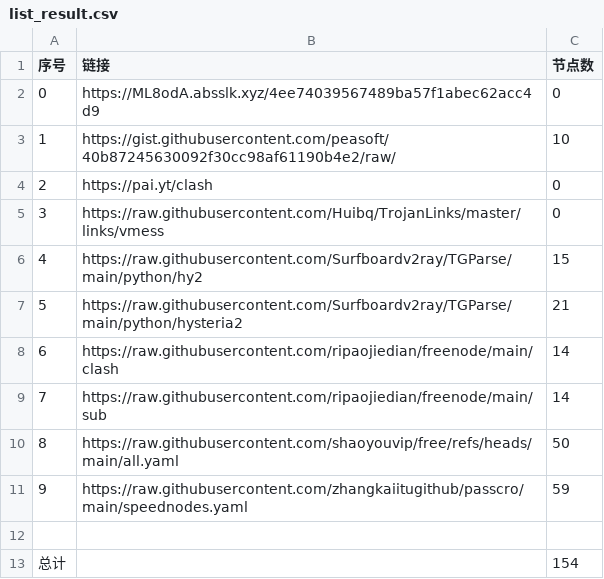
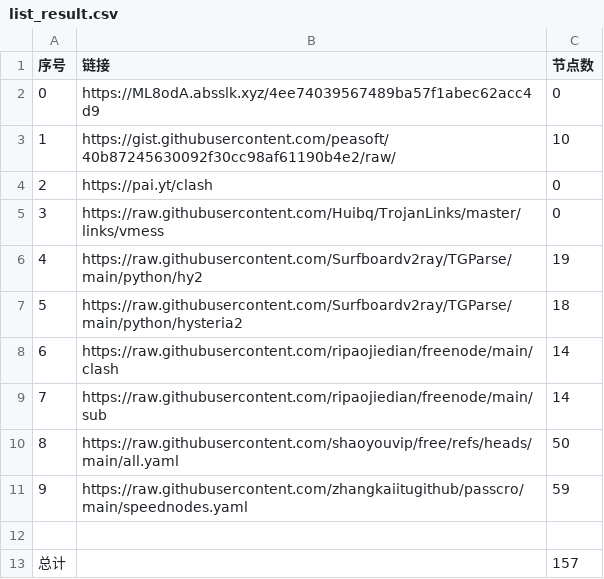
Before and after one commit to SummerLoveRain/NoMoreWalls, a CSV file: list_result.csv, drawn as a sheet.

```diff
--- a/list_result.csv
+++ b/list_result.csv
@@ -5,4 +5,4 @@
 3,https://raw.githubusercontent.com/Huibq/TrojanLinks/master/links/vmess,0
-4,https://raw.githubusercontent.com/Surfboardv2ray/TGParse/main/python/hy2,15
-5,https://raw.githubusercontent.com/Surfboardv2ray/TGParse/main/python/hysteria2,21
+4,https://raw.githubusercontent.com/Surfboardv2ray/TGParse/main/python/hy2,19
+5,https://raw.githubusercontent.com/Surfboardv2ray/TGParse/main/python/hysteria2,18
 6,https://raw.githubusercontent.com/ripaojiedian/freenode/main/clash,14
@@ -12,2 +12,2 @@
 
-总计,,154
+总计,,157
```
Also changed, not shown: 11 other files.
